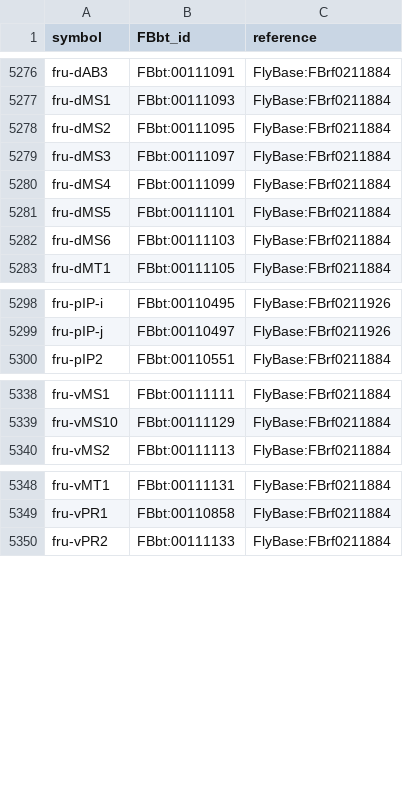
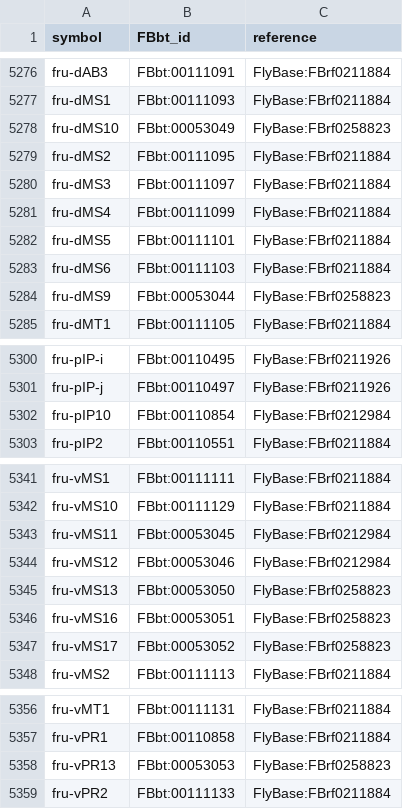
Before and after one commit to FlyBase/drosophila-anatomy-developmental-ontology, a TSV file: src/ontology/neuron_symbols.tsv, drawn as a sheet; only a part is shown, gaps mark what is left out; the diff names each change by its address in the sheet, - before the commit and + after, or states it on an @@ line.

```diff
--- a/src/ontology/neuron_symbols.tsv
+++ b/src/ontology/neuron_symbols.tsv
+row 5278: fru-dMS10 | FBbt:00053049 | FlyBase:FBrf0258823
+row 5284: fru-dMS9 | FBbt:00053044 | FlyBase:FBrf0258823
+row 5302: fru-pIP10 | FBbt:00110854 | FlyBase:FBrf0212984
+row 5343: fru-vMS11 | FBbt:00053045 | FlyBase:FBrf0212984
+row 5344: fru-vMS12 | FBbt:00053046 | FlyBase:FBrf0212984
+row 5345: fru-vMS13 | FBbt:00053050 | FlyBase:FBrf0258823
+row 5346: fru-vMS16 | FBbt:00053051 | FlyBase:FBrf0258823
+row 5347: fru-vMS17 | FBbt:00053052 | FlyBase:FBrf0258823
+row 5358: fru-vPR13 | FBbt:00053053 | FlyBase:FBrf0258823
```
Also changed, not shown: src/patterns/data/logical-only/neuronOfFruCluster.tsv, 3 other files.
